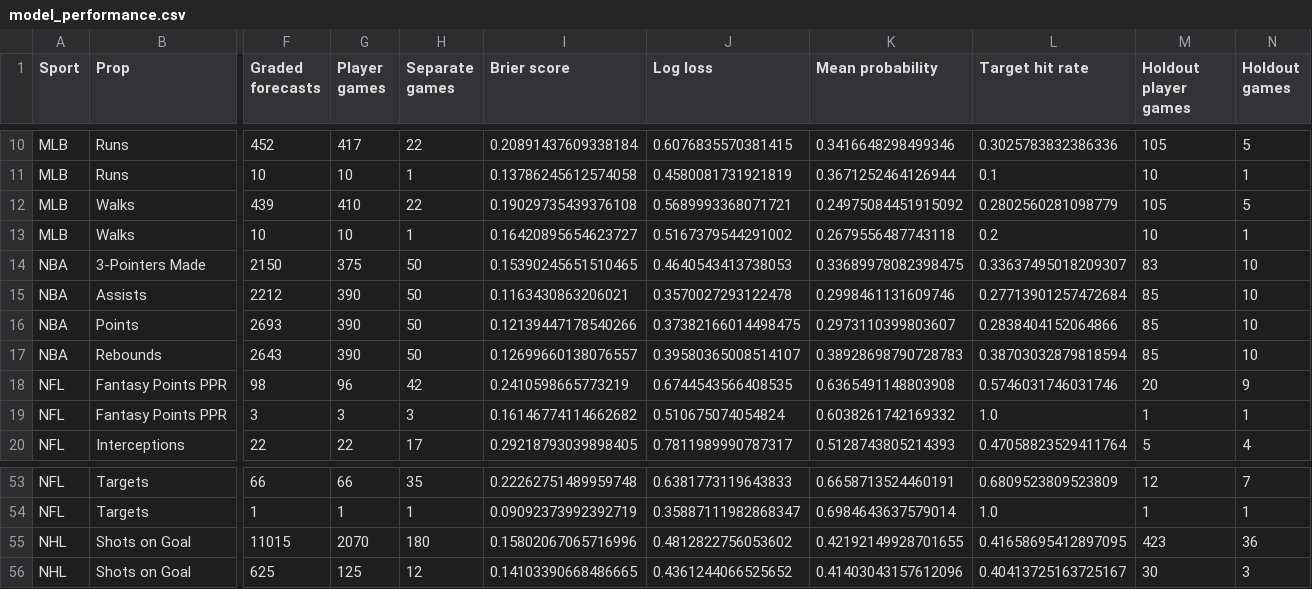
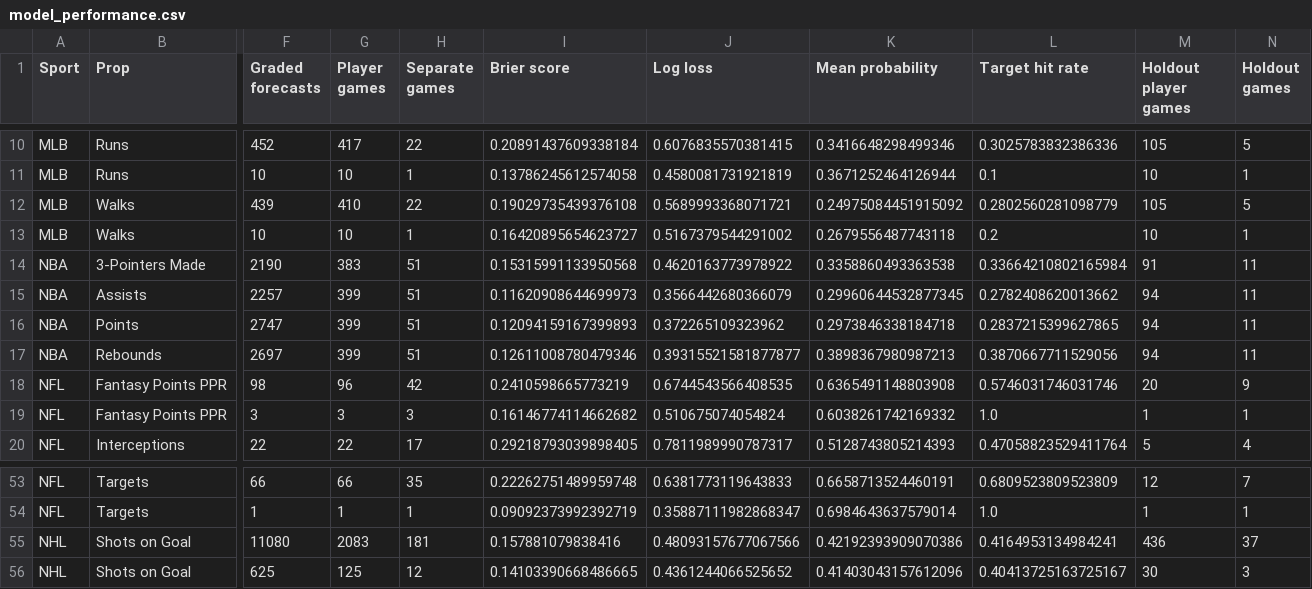
Before and after one commit to Zhotchki/MLB-Picks-Assets, a CSV file: multisport/sheets/model_performance.csv, drawn as a sheet; only a part is shown, gaps mark what is left out; the diff names each change by its address in the sheet, - before the commit and + after, or states it on an @@ line.

```diff
--- a/multisport/sheets/model_performance.csv
+++ b/multisport/sheets/model_performance.csv
-F14 (Graded forecasts): 2150
+F14 (Graded forecasts): 2190
-G14 (Player games): 375
+G14 (Player games): 383
-H14:H17 (Separate games): 50
+H14:H17 (Separate games): 51
-I14 (Brier score): 0.15390245651510465
+I14 (Brier score): 0.15315991133950568
-J14 (Log loss): 0.4640543413738053
+J14 (Log loss): 0.4620163773978922
-K14 (Mean probability): 0.33689978082398475
+K14 (Mean probability): 0.3358860493363538
-L14 (Target hit rate): 0.33637495018209307
+L14 (Target hit rate): 0.33664210802165984
-M14 (Holdout player games): 83
+M14 (Holdout player games): 91
-N14:N17 (Holdout games): 10
+N14:N17 (Holdout games): 11
-F15 (Graded forecasts): 2212
+F15 (Graded forecasts): 2257
-G15:G17 (Player games): 390
+G15:G17 (Player games): 399
-I15 (Brier score): 0.1163430863206021
+I15 (Brier score): 0.11620908644699973
-J15 (Log loss): 0.3570027293122478
+J15 (Log loss): 0.3566442680366079
-K15 (Mean probability): 0.2998461131609746
+K15 (Mean probability): 0.29960644532877345
-L15 (Target hit rate): 0.27713901257472684
+L15 (Target hit rate): 0.2782408620013662
-M15:M17 (Holdout player games): 85
+M15:M17 (Holdout player games): 94
-F16 (Graded forecasts): 2693
+F16 (Graded forecasts): 2747
-I16 (Brier score): 0.12139447178540266
+I16 (Brier score): 0.12094159167399893
-J16 (Log loss): 0.37382166014498475
+J16 (Log loss): 0.372265109323962
-K16 (Mean probability): 0.2973110399803607
+K16 (Mean probability): 0.2973846338184718
-L16 (Target hit rate): 0.2838404152064866
+L16 (Target hit rate): 0.2837215399627865
-F17 (Graded forecasts): 2643
+F17 (Graded forecasts): 2697
-I17 (Brier score): 0.12699660138076557
+I17 (Brier score): 0.12611008780479346
-J17 (Log loss): 0.39580365008514107
+J17 (Log loss): 0.39315521581877877
-K17 (Mean probability): 0.38928698790728783
+K17 (Mean probability): 0.3898367980987213
-L17 (Target hit rate): 0.38703032879818594
+L17 (Target hit rate): 0.3870667711529056
-F55 (Graded forecasts): 11015
+F55 (Graded forecasts): 11080
-G55 (Player games): 2070
+G55 (Player games): 2083
-H55 (Separate games): 180
+H55 (Separate games): 181
-I55 (Brier score): 0.15802067065716996
+I55 (Brier score): 0.157881079838416
-J55 (Log loss): 0.4812822756053602
+J55 (Log loss): 0.48093157677067566
-K55 (Mean probability): 0.42192149928701655
+K55 (Mean probability): 0.42192393909070386
-L55 (Target hit rate): 0.41658695412897095
+L55 (Target hit rate): 0.4164953134984241
-M55 (Holdout player games): 423
+M55 (Holdout player games): 436
-N55 (Holdout games): 36
+N55 (Holdout games): 37
```
Also changed, not shown: multisport/sheets/results.csv, multisport/sheets/slip_legs.csv, 6 other files.
